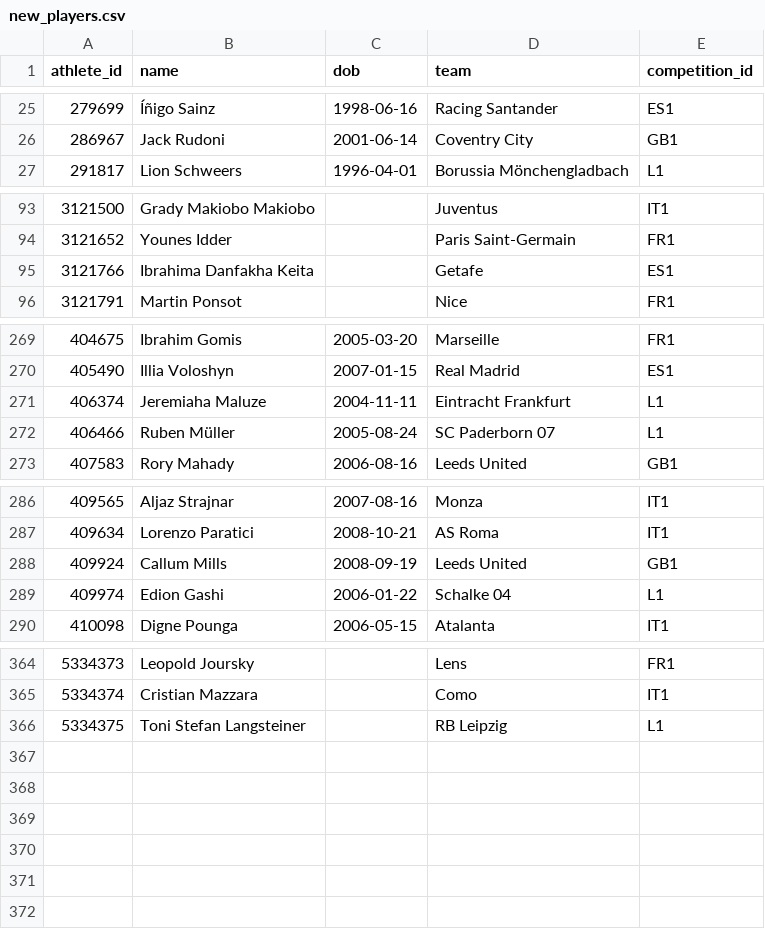
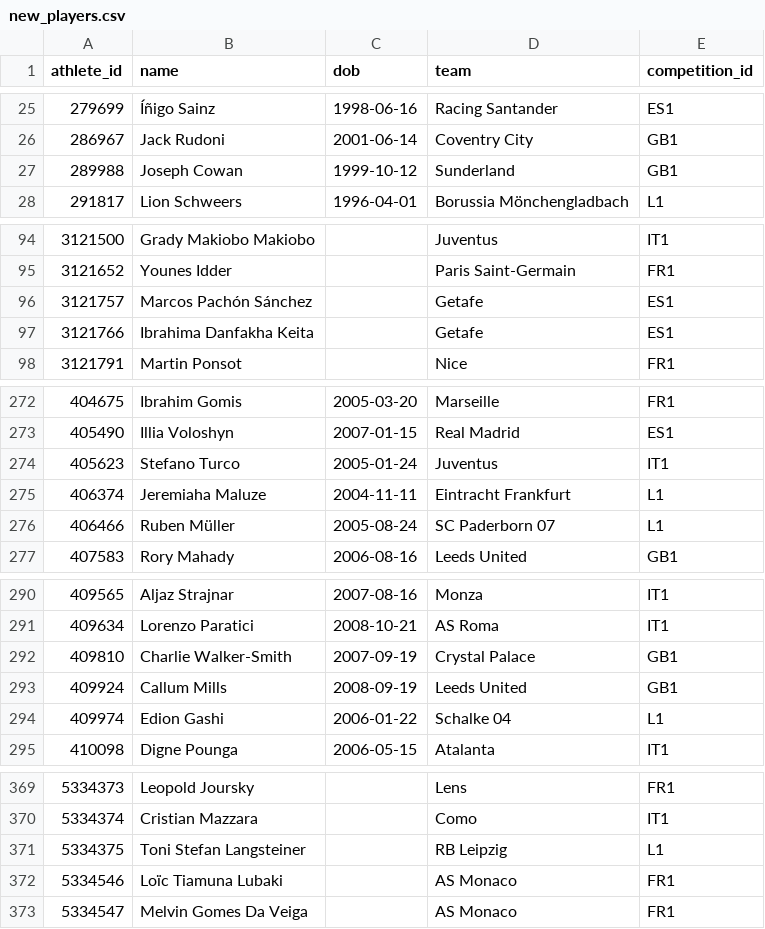
Before and after one commit to boluadenusi/minutegrid, a CSV file: data/espn/new_players.csv, drawn as a sheet; only a part is shown, gaps mark what is left out; the diff covers the shown part only; the diff names each change by its address in the sheet, - before the commit and + after, or states it on an @@ line.

```diff
--- a/data/espn/new_players.csv
+++ b/data/espn/new_players.csv
+row 27: 289988 | Joseph Cowan | 1999-10-12 | Sunderland | GB1
+row 96: 3121757 | Marcos Pachón Sánchez |  | Getafe | ES1
+row 274: 405623 | Stefano Turco | 2005-01-24 | Juventus | IT1
+row 292: 409810 | Charlie Walker-Smith | 2007-09-19 | Crystal Palace | GB1
+row 372: 5334546 | Loïc Tiamuna Lubaki |  | AS Monaco | FR1
+row 373: 5334547 | Melvin Gomes Da Veiga |  | AS Monaco | FR1
```
Also changed, not shown: 1 added row and 1 edited cell elsewhere in this file, data/espn/athlete_map.csv, data/espn/matches.csv, 50 other files.
